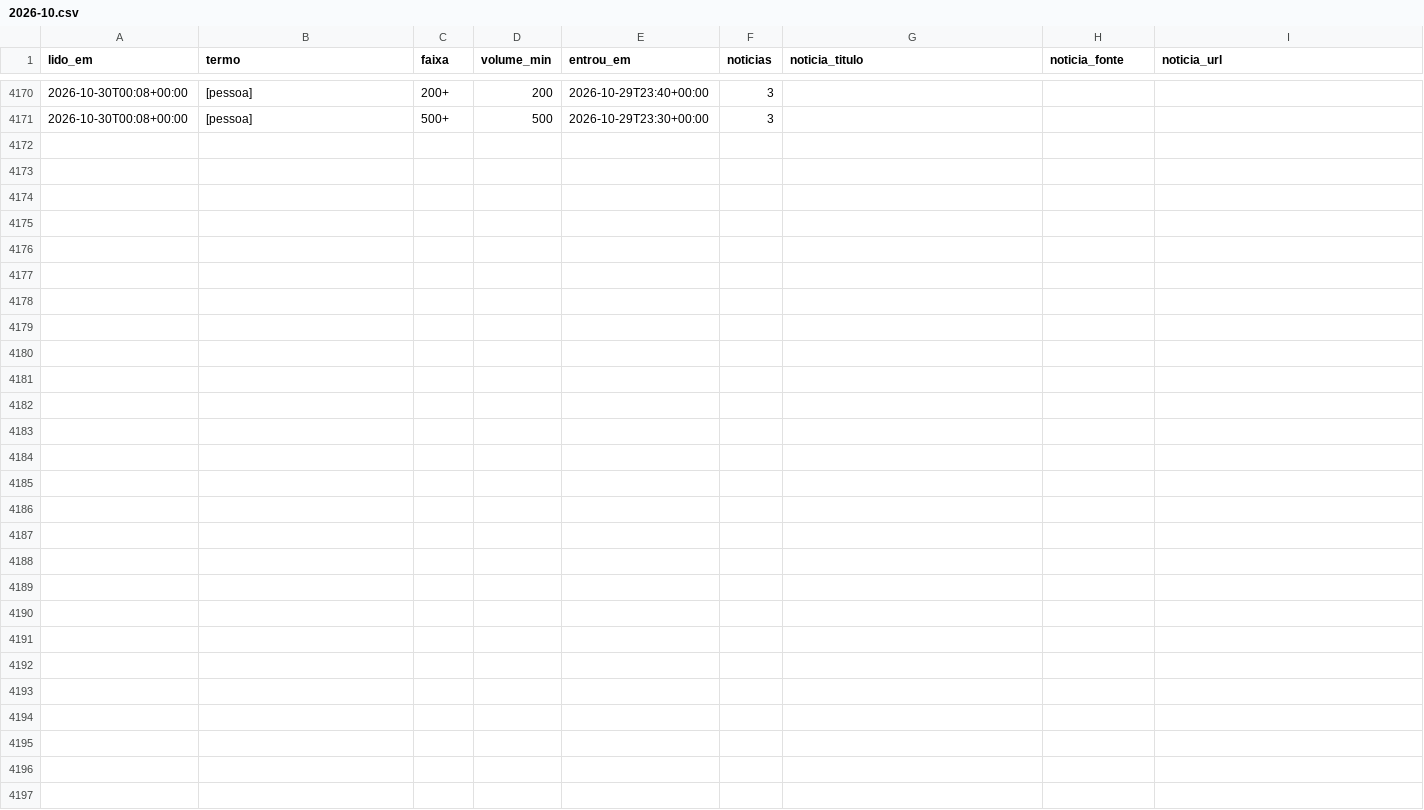
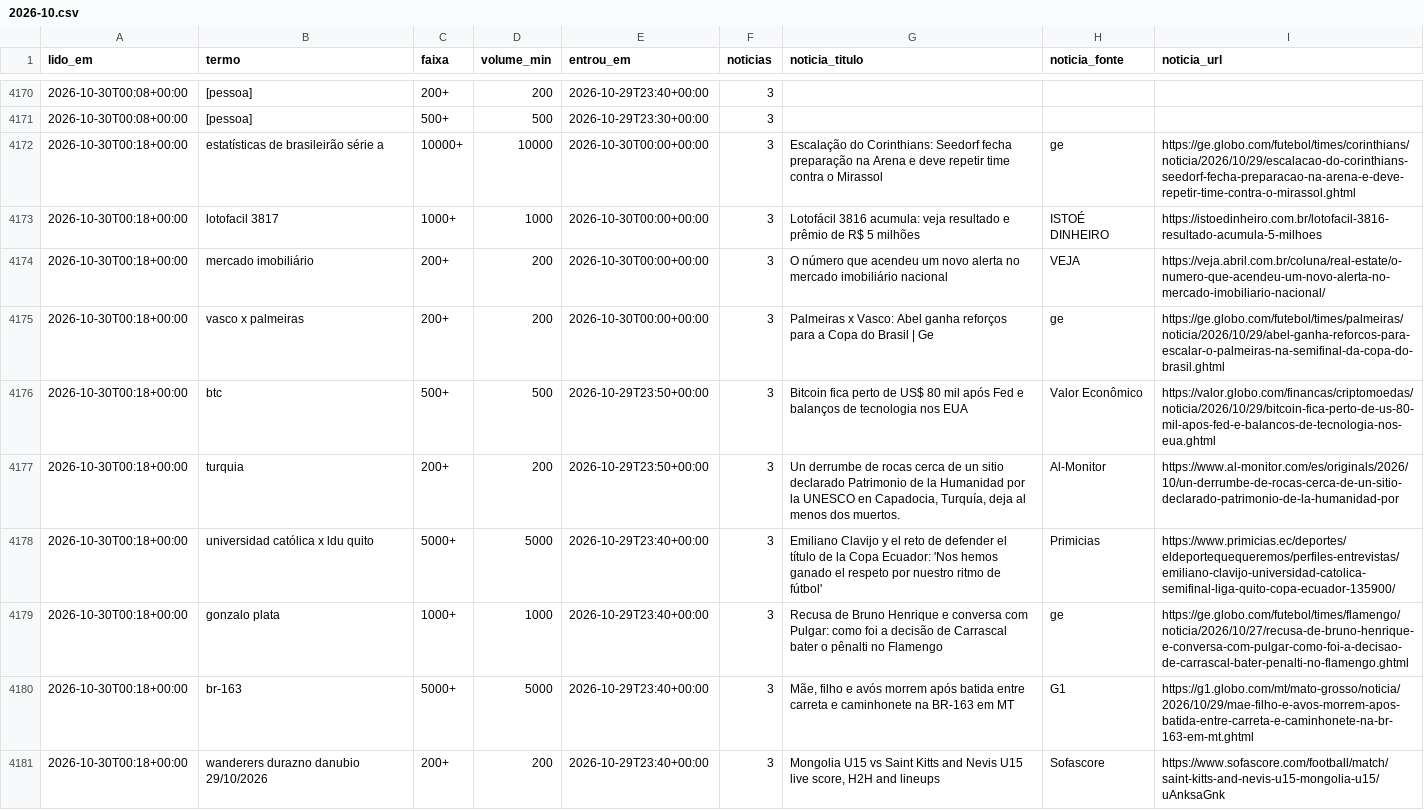
Before and after one commit to kel-lorran/saloInt-sinais, a CSV file: dados/trends/2026-10.csv, drawn as a sheet; only a part is shown, gaps mark what is left out; the diff names each change by its address in the sheet, - before the commit and + after, or states it on an @@ line.

```diff
--- a/dados/trends/2026-10.csv
+++ b/dados/trends/2026-10.csv
+row 4172: 2026-10-30T00:18+00:00 | estatísticas de brasileirão série a | 10000+ | 10000 | 2026-10-30T00:00+00:00 | 3 | Escalação do Corinthians: Seedorf fecha preparação na Arena e deve repetir time contra o Mirassol | ge | https://ge.globo.com/futebol/times/corinthians/noticia/2026/10/29/escalacao-do-corinthians-seedorf-fecha-preparacao-na-arena-e-deve-repetir-time-contra-o-mirassol.ghtml
+row 4173: 2026-10-30T00:18+00:00 | lotofacil 3817 | 1000+ | 1000 | 2026-10-30T00:00+00:00 | 3 | Lotofácil 3816 acumula: veja resultado e prêmio de R$ 5 milhões | ISTOÉ DINHEIRO | https://istoedinheiro.com.br/lotofacil-3816-resultado-acumula-5-milhoes
+row 4174: 2026-10-30T00:18+00:00 | mercado imobiliário | 200+ | 200 | 2026-10-30T00:00+00:00 | 3 | O número que acendeu um novo alerta no mercado imobiliário nacional | VEJA | https://veja.abril.com.br/coluna/real-estate/o-numero-que-acendeu-um-novo-alerta-no-mercado-imobiliario-nacional/
+row 4175: 2026-10-30T00:18+00:00 | vasco x palmeiras | 200+ | 200 | 2026-10-30T00:00+00:00 | 3 | Palmeiras x Vasco: Abel ganha reforços para a Copa do Brasil | Ge | ge | https://ge.globo.com/futebol/times/palmeiras/noticia/2026/10/29/abel-ganha-reforcos-para-escalar-o-palmeiras-na-semifinal-da-copa-do-brasil.ghtml
+row 4176: 2026-10-30T00:18+00:00 | btc | 500+ | 500 | 2026-10-29T23:50+00:00 | 3 | Bitcoin fica perto de US$ 80 mil após Fed e balanços de tecnologia nos EUA | Valor Econômico | https://valor.globo.com/financas/criptomoedas/noticia/2026/10/29/bitcoin-fica-perto-de-us-80-mil-apos-fed-e-balancos-de-tecnologia-nos-eua.ghtml
+row 4177: 2026-10-30T00:18+00:00 | turquia | 200+ | 200 | 2026-10-29T23:50+00:00 | 3 | Un derrumbe de rocas cerca de un sitio declarado Patrimonio de la Humanidad por la UNESCO en Capadocia, Turquía, deja al menos dos muertos. | Al-Monitor | https://www.al-monitor.com/es/originals/2026/10/un-derrumbe-de-rocas-cerca-de-un-sitio-declarado-patrimonio-de-la-humanidad-por
+row 4178: 2026-10-30T00:18+00:00 | universidad católica x ldu quito | 5000+ | 5000 | 2026-10-29T23:40+00:00 | 3 | Emiliano Clavijo y el reto de defender el título de la Copa Ecuador: 'Nos hemos ganado el respeto por nuestro ritmo de fútbol' | Primicias | https://www.primicias.ec/deportes/eldeportequequeremos/perfiles-entrevistas/emiliano-clavijo-universidad-catolica-semifinal-liga-quito-copa-ecuador-135900/
+row 4179: 2026-10-30T00:18+00:00 | gonzalo plata | 1000+ | 1000 | 2026-10-29T23:40+00:00 | 3 | Recusa de Bruno Henrique e conversa com Pulgar: como foi a decisão de Carrascal bater o pênalti no Flamengo | ge | https://ge.globo.com/futebol/times/flamengo/noticia/2026/10/27/recusa-de-bruno-henrique-e-conversa-com-pulgar-como-foi-a-decisao-de-carrascal-bater-penalti-no-flamengo.ghtml
+row 4180: 2026-10-30T00:18+00:00 | br-163 | 5000+ | 5000 | 2026-10-29T23:40+00:00 | 3 | Mãe, filho e avós morrem após batida entre carreta e caminhonete na BR-163 em MT | G1 | https://g1.globo.com/mt/mato-grosso/noticia/2026/10/29/mae-filho-e-avos-morrem-apos-batida-entre-carreta-e-caminhonete-na-br-163-em-mt.ghtml
+row 4181: 2026-10-30T00:18+00:00 | wanderers durazno danubio 29/10/2026 | 200+ | 200 | 2026-10-29T23:40+00:00 | 3 | Mongolia U15 vs Saint Kitts and Nevis U15 live score, H2H and lineups | Sofascore | https://www.sofascore.com/football/match/saint-kitts-and-nevis-u15-mongolia-u15/uAnksaGnk
```
